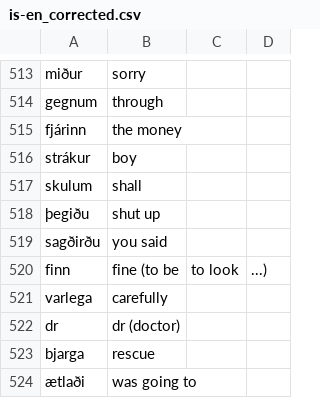
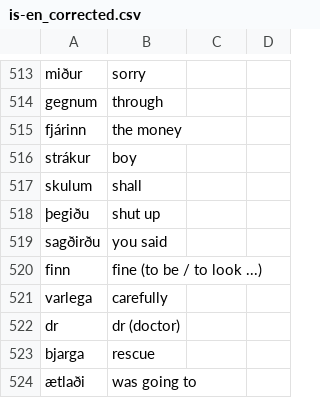
Before and after one commit to M-T3K/LangMaster, a CSV file: Storage/is-en_corrected.csv, drawn as a sheet; only a part is shown, gaps mark what is left out; the diff names each change by its address in the sheet, - before the commit and + after, or states it on an @@ line.

Commit message:
Fixed icelandic so that github stops complaining

```diff
--- a/Storage/is-en_corrected.csv
+++ b/Storage/is-en_corrected.csv
-B520: fine (to be
+B520: fine (to be / to look ...)
-C520: to look
+C520: (empty)
-D520: ...)
+D520: (empty)
```
